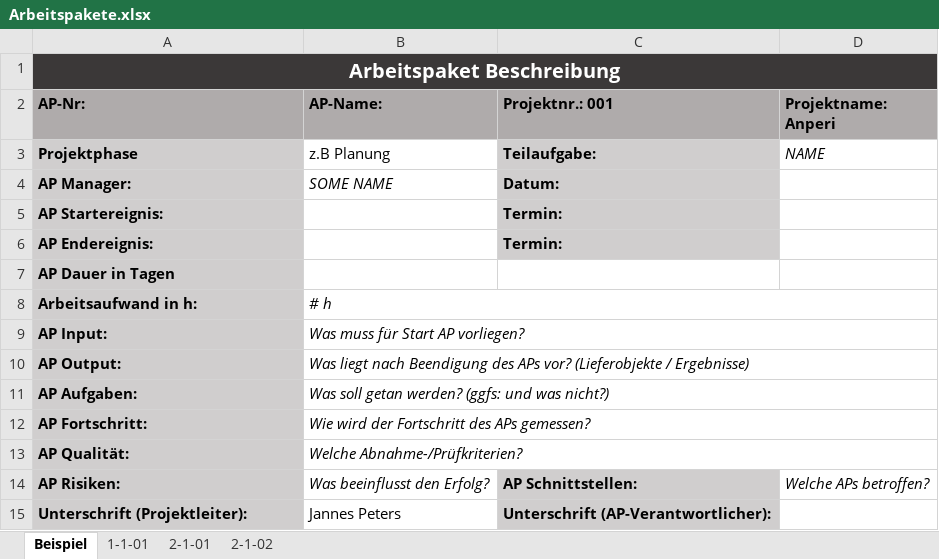
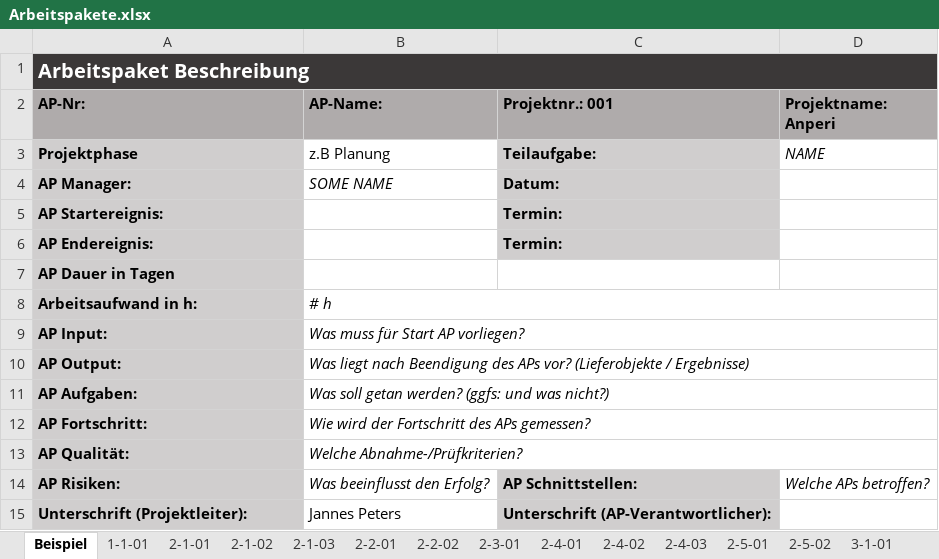
Before and after one commit to Bobocato/Anperi, an Excel workbook: doc/Projektmanagement/Arbeitspakete.xlsx, sheet Beispiel, drawn as a sheet; values as stored, in another font and other column widths than the file's, no borders; the diff names each change by its address in the sheet, - before the commit and + after, or states it on an @@ line.

```diff
--- a/doc/Projektmanagement/Arbeitspakete.xlsx (sheet Beispiel)
+++ b/doc/Projektmanagement/Arbeitspakete.xlsx (sheet Beispiel)
+sheet tab: 2-1-03
+sheet tab: 2-2-01
+sheet tab: 2-2-02
+sheet tab: 2-3-01
+sheet tab: 2-4-01
+sheet tab: 2-4-02
+sheet tab: 2-4-03
+sheet tab: 2-5-01
+sheet tab: 2-5-02
+sheet tab: 3-1-01
-A1 alignment: center
+A1 alignment: left
```
Also changed, not shown: sheet 2-1-02, sheet 2-1-01, other sheet tabs, 17 other files.
